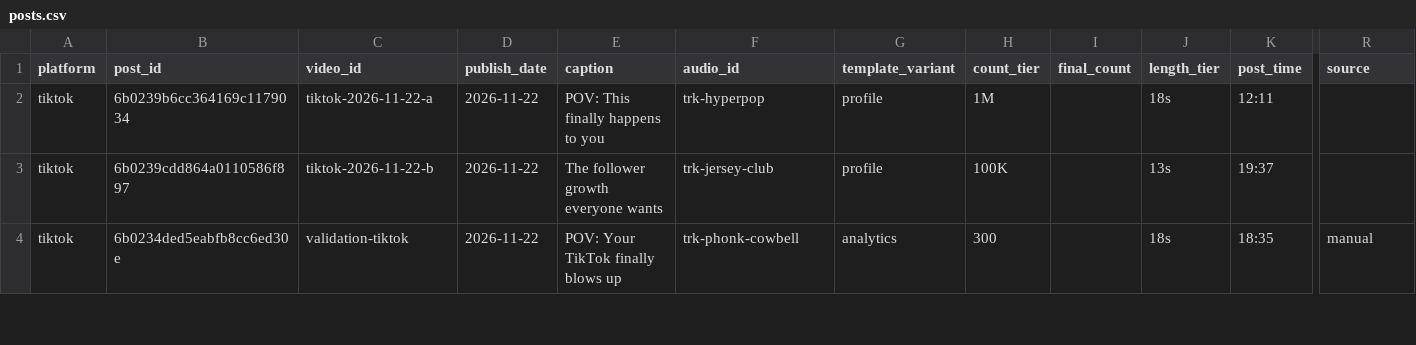
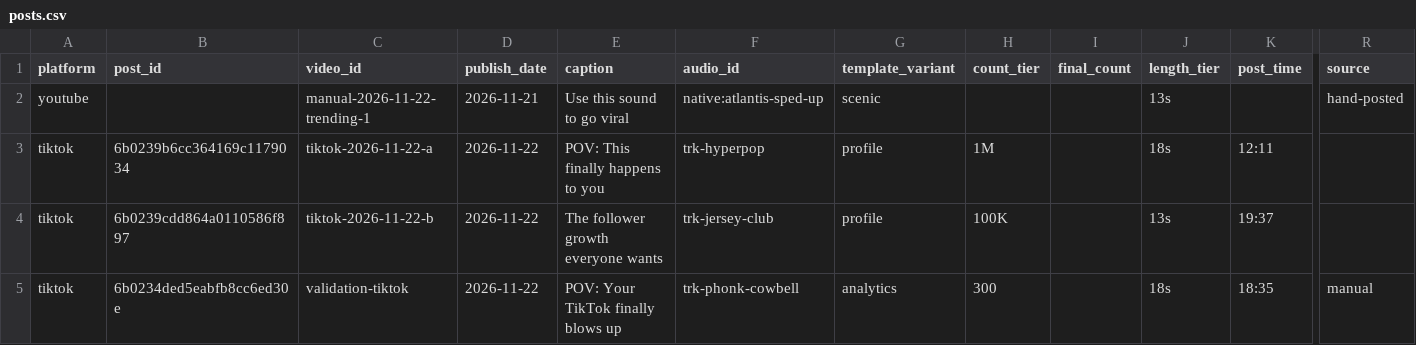
Before and after one commit to jchardukian/viral-tracker-shorts, a CSV file: data/analytics/posts.csv, drawn as a sheet; only a part is shown, gaps mark what is left out; rows hold the shown columns only; the diff names each change by its address in the sheet, - before the commit and + after, or states it on an @@ line.

```diff
--- a/data/analytics/posts.csv
+++ b/data/analytics/posts.csv
+row 2: youtube |  | manual-2026-11-22-trending-1 | 2026-11-21 | Use this sound to go viral | native:atlantis-sped-up | scenic |  |  | 13s |  | hand-posted
```
